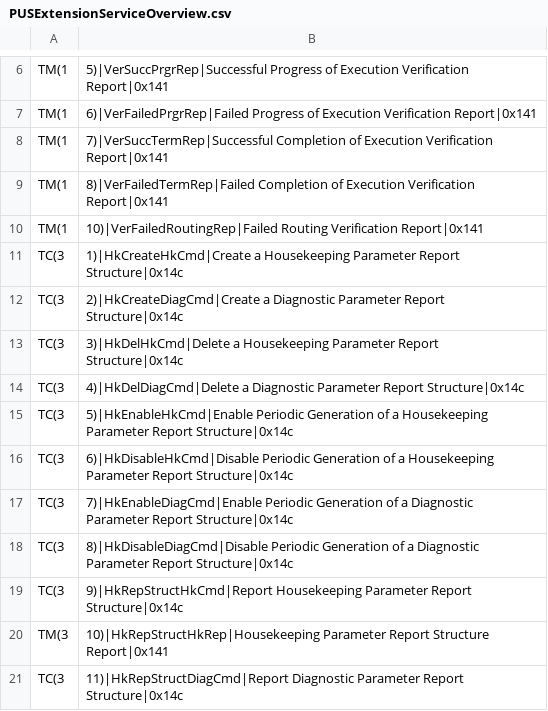
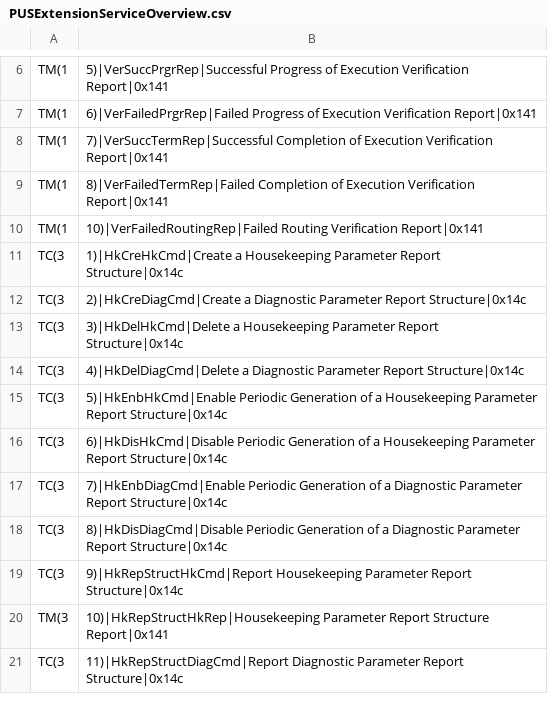
Before and after one commit to pnp-software/cordetfw-pus, a CSV file: doc/pus/GeneratedTables/PUSExtensionServiceOverview.csv, drawn as a sheet; only a part is shown, gaps mark what is left out.

Commit message:
On-going development and update of service 17

```diff
--- a/doc/pus/GeneratedTables/PUSExtensionServiceOverview.csv
+++ b/doc/pus/GeneratedTables/PUSExtensionServiceOverview.csv
@@ -10,10 +10,10 @@ TM(1,8)|VerFailedTermRep|Failed Completion of Execution Verification Report|0x14
 TM(1,10)|VerFailedRoutingRep|Failed Routing Verification Report|0x141
-TC(3,1)|HkCreateHkCmd|Create a Housekeeping Parameter Report Structure|0x14c
-TC(3,2)|HkCreateDiagCmd|Create a Diagnostic Parameter Report Structure|0x14c
+TC(3,1)|HkCreHkCmd|Create a Housekeeping Parameter Report Structure|0x14c
+TC(3,2)|HkCreDiagCmd|Create a Diagnostic Parameter Report Structure|0x14c
 TC(3,3)|HkDelHkCmd|Delete a Housekeeping Parameter Report Structure|0x14c
 TC(3,4)|HkDelDiagCmd|Delete a Diagnostic Parameter Report Structure|0x14c
-TC(3,5)|HkEnableHkCmd|Enable Periodic Generation of a Housekeeping Parameter Report Structure|0x14c
-TC(3,6)|HkDisableHkCmd|Disable Periodic Generation of a Housekeeping Parameter Report Structure|0x14c
-TC(3,7)|HkEnableDiagCmd|Enable Periodic Generation of a Diagnostic Parameter Report Structure|0x14c
-TC(3,8)|HkDisableDiagCmd|Disable Periodic Generation of a Diagnostic Parameter Report Structure|0x14c
+TC(3,5)|HkEnbHkCmd|Enable Periodic Generation of a Housekeeping Parameter Report Structure|0x14c
+TC(3,6)|HkDisHkCmd|Disable Periodic Generation of a Housekeeping Parameter Report Structure|0x14c
+TC(3,7)|HkEnbDiagCmd|Enable Periodic Generation of a Diagnostic Parameter Report Structure|0x14c
+TC(3,8)|HkDisDiagCmd|Disable Periodic Generation of a Diagnostic Parameter Report Structure|0x14c
 TC(3,9)|HkRepStructHkCmd|Report Housekeeping Parameter Report Structure|0x14c
```
Also changed, not shown: doc/pus/GeneratedTables/PUSExtensionErrRepCodet.csv, 20 other files.
